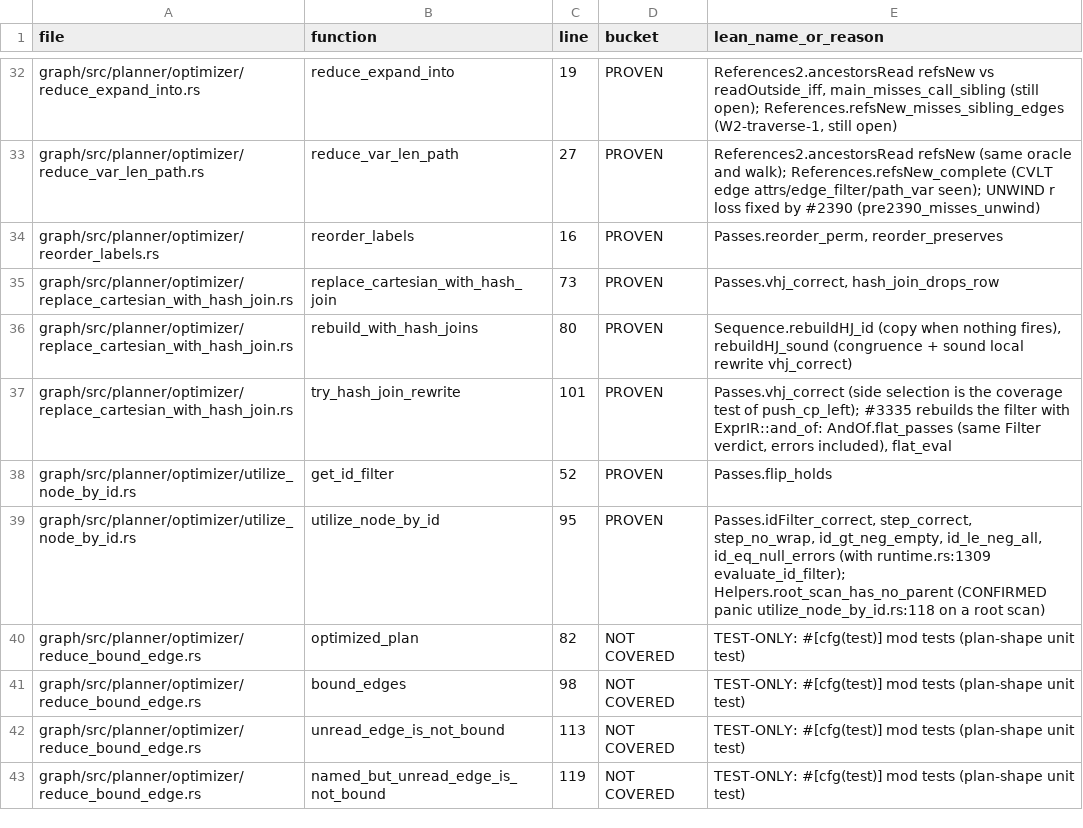
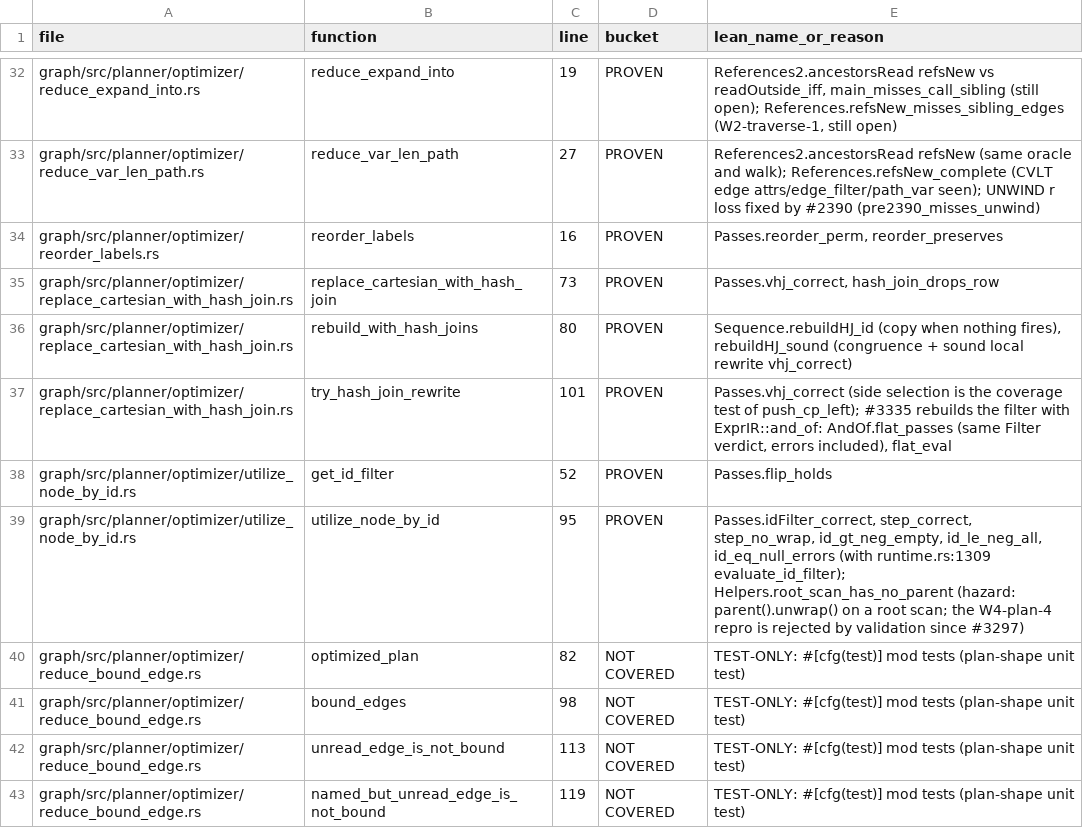
Before and after one commit to FalkorDB/FalkorDB, a TSV file: proofs/optimizer_rewrites/COVERAGE.tsv, drawn as a sheet; only a part is shown, gaps mark what is left out.

```diff
--- a/proofs/optimizer_rewrites/COVERAGE.tsv
+++ b/proofs/optimizer_rewrites/COVERAGE.tsv
@@ -38,3 +38,3 @@ graph/src/planner/optimizer/replace_cartesian_with_hash_join.rs	try_hash_join_re
 graph/src/planner/optimizer/utilize_node_by_id.rs	get_id_filter	52	PROVEN	Passes.flip_holds
-graph/src/planner/optimizer/utilize_node_by_id.rs	utilize_node_by_id	95	PROVEN	Passes.idFilter_correct, step_correct, step_no_wrap, id_gt_neg_empty, id_le_neg_all, id_eq_null_errors (with runtime.rs:1309 evaluate_id_filter); Helpers.root_scan_has_no_parent (CONFIRMED panic utilize_node_by_id.rs:118 on a root scan)
+graph/src/planner/optimizer/utilize_node_by_id.rs	utilize_node_by_id	95	PROVEN	Passes.idFilter_correct, step_correct, step_no_wrap, id_gt_neg_empty, id_le_neg_all, id_eq_null_errors (with runtime.rs:1309 evaluate_id_filter); Helpers.root_scan_has_no_parent (hazard: parent().unwrap() on a root scan; the W4-plan-4 repro is rejected by validation since #3297)
 graph/src/planner/optimizer/reduce_bound_edge.rs	optimized_plan	82	NOT COVERED	TEST-ONLY: #[cfg(test)] mod tests (plan-shape unit test)
```
Also changed, not shown: proofs/optimizer_scan/COVERAGE.tsv, proofs/parser_grammar/COVERAGE.tsv, 23 other files.
